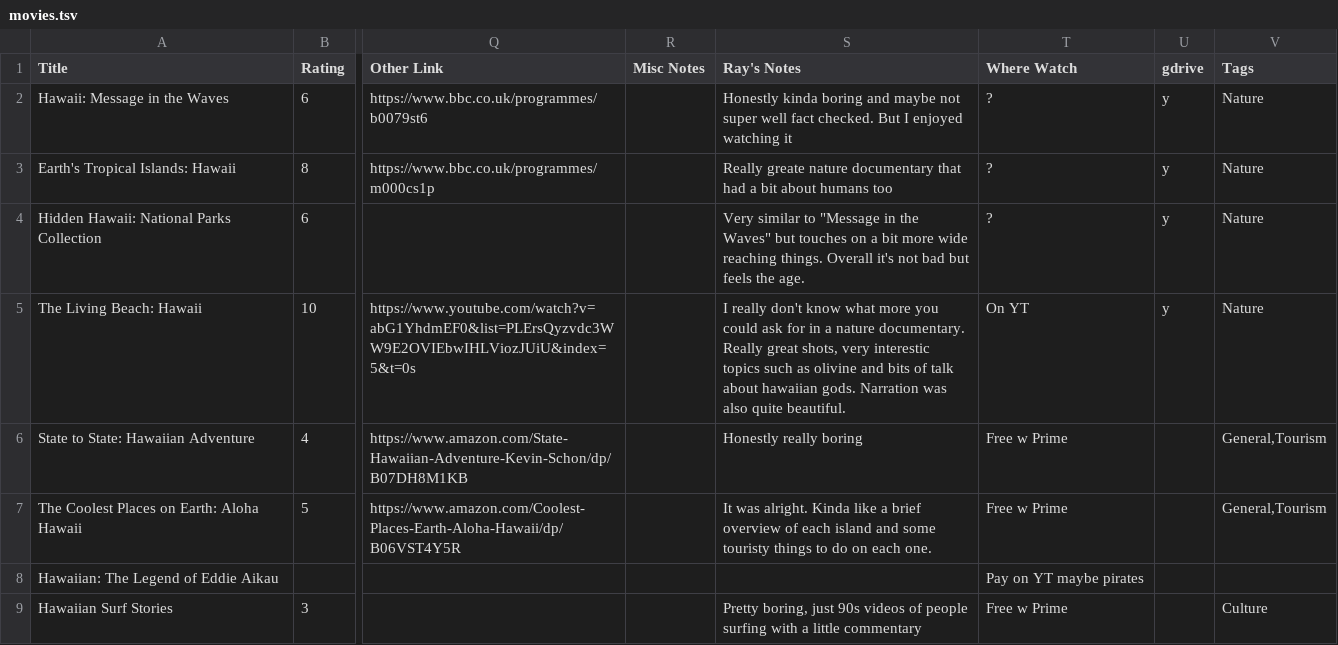
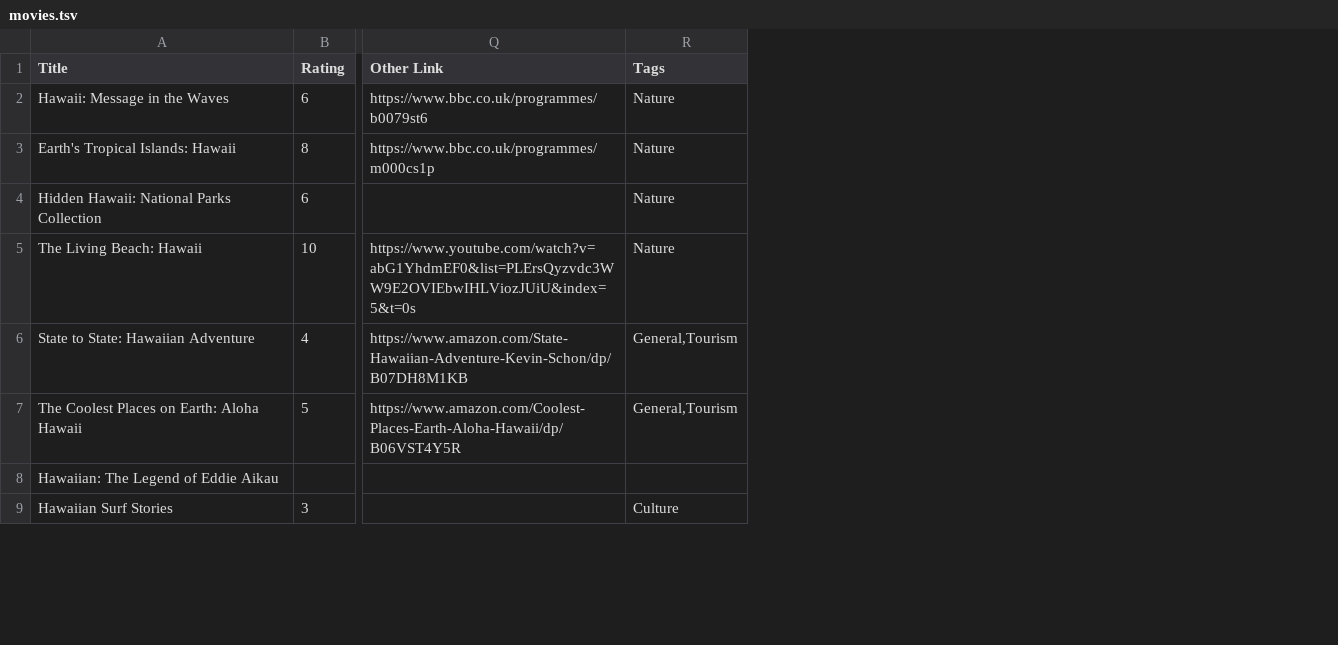
Before and after one commit to RayBB/awesome-hawaii-documentaries, a TSV file: public/movies.tsv, drawn as a sheet; only a part is shown, gaps mark what is left out; the diff names each change by its address in the sheet, - before the commit and + after, or states it on an @@ line.

```diff
--- a/public/movies.tsv
+++ b/public/movies.tsv
-column R (Misc Notes), empty
-column S (Ray's Notes), rows 2-9: Honestly kinda boring and maybe not super well fact checked. But I enjoyed watching it | Really greate nature documentary that had a bit about humans too | Very similar to "Message in the Waves" but touches on a bit more wide reaching things. Overall it's not bad but feels the age. | I really don't know what more you could ask for in a nature documentary. Really great shots, very interestic topics such as olivine and bits of talk about hawaiian gods. Narration was also quite beautiful. | Honestly really boring | It was alright. Kinda like a brief overview of each island and some touristy things to do on each one. |  | Pretty boring, just 90s videos of people surfing with a little commentary
-column T (Where Watch), rows 2-9: ? | ? | ? | On YT | Free w Prime | Free w Prime | Pay on YT maybe pirates | Free w Prime
-column U (gdrive), rows 2-5: all y
```
Also changed, not shown: 4 other files.
